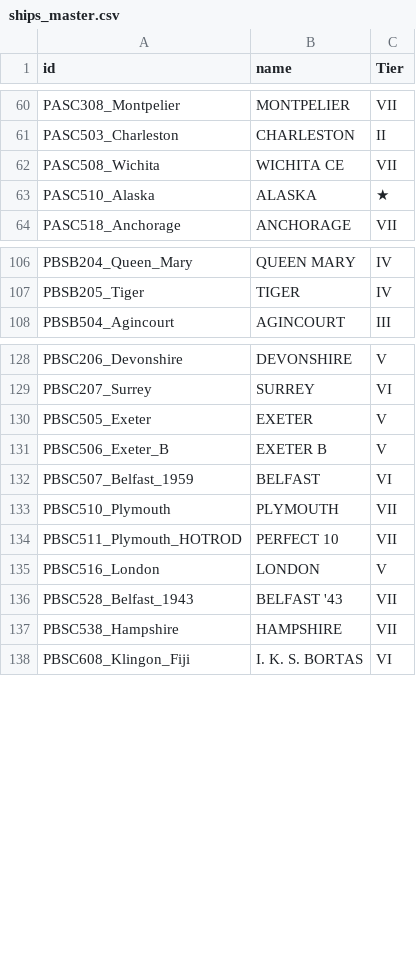
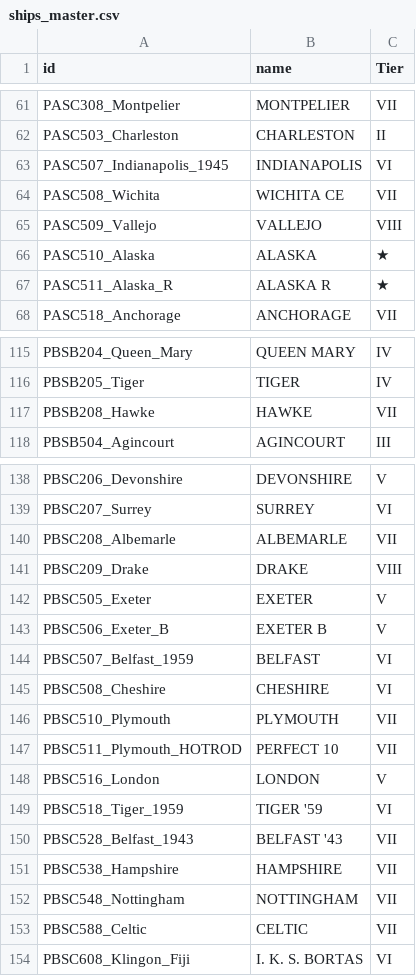
Before and after one commit to gehena001/stats_analyzer, a CSV file: ships_master.csv, drawn as a sheet; only a part is shown, gaps mark what is left out; the diff covers the shown part only; the diff names each change by its address in the sheet, - before the commit and + after, or states it on an @@ line.

```diff
--- a/ships_master.csv
+++ b/ships_master.csv
+row 63: PASC507_Indianapolis_1945 | INDIANAPOLIS | VI
+row 65: PASC509_Vallejo | VALLEJO | VIII
+row 67: PASC511_Alaska_R | ALASKA R | ★
+row 117: PBSB208_Hawke | HAWKE | VII
+row 140: PBSC208_Albemarle | ALBEMARLE | VII
+row 141: PBSC209_Drake | DRAKE | VIII
+row 145: PBSC508_Cheshire | CHESHIRE | VI
+row 149: PBSC518_Tiger_1959 | TIGER '59 | VI
+row 152: PBSC548_Nottingham | NOTTINGHAM | VII
+row 153: PBSC588_Celtic | CELTIC | VII
```
Also changed, not shown: 52 added rows and 9 edited cells elsewhere in this file.
